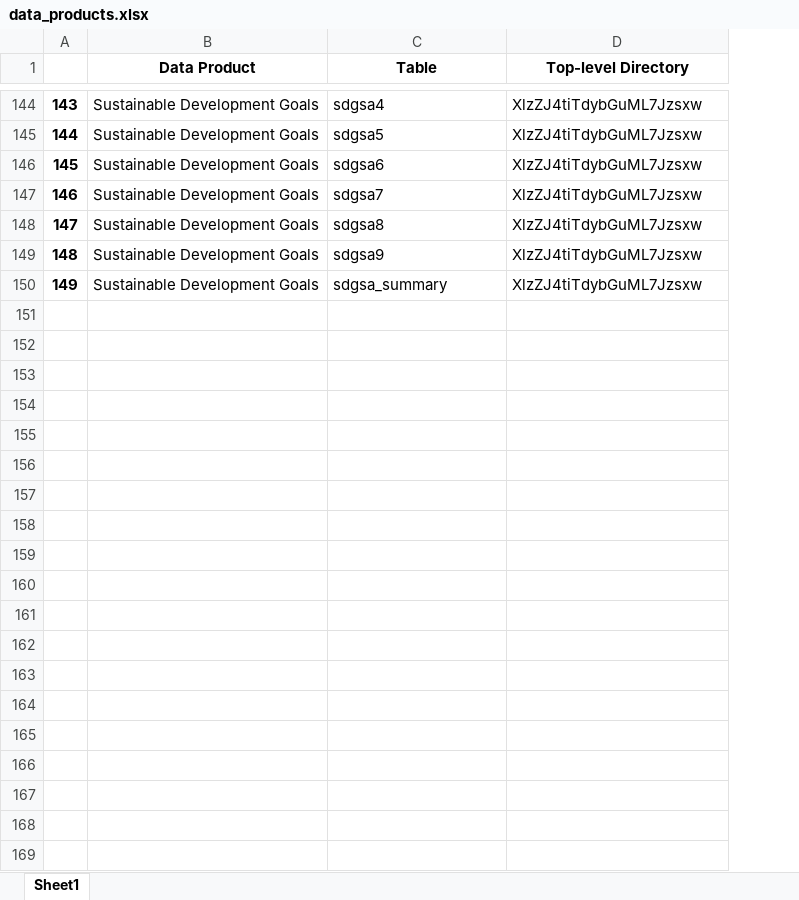
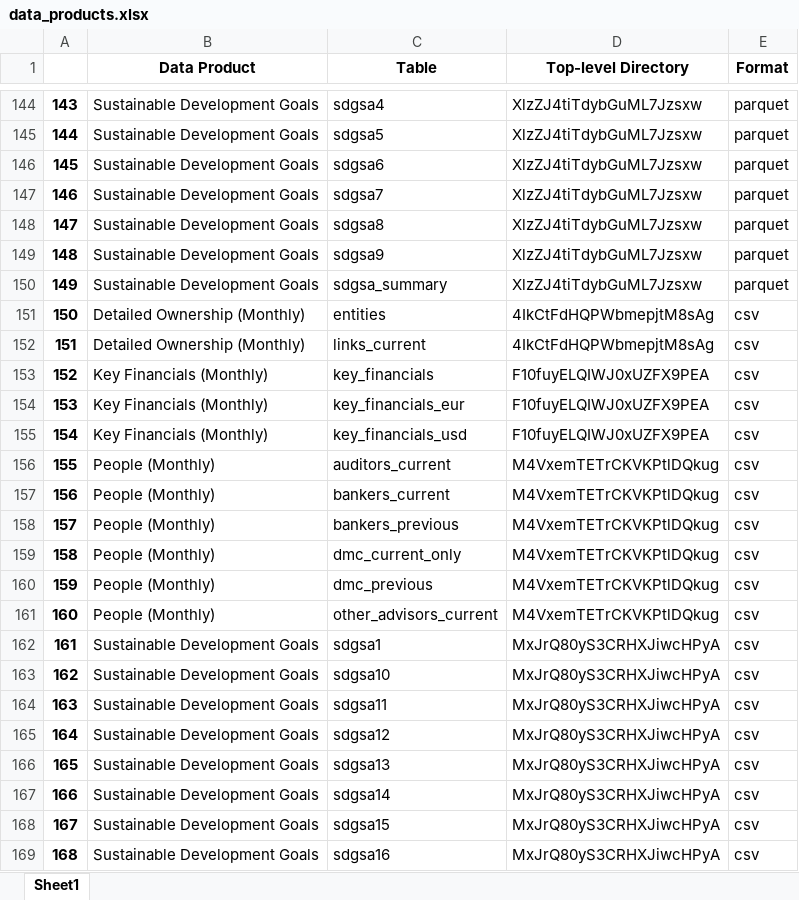
Before and after one commit to CBS-HPC/moody-s_datahub, an Excel workbook: moodys_datahub/data/data_products.xlsx, sheet Sheet1, drawn as a sheet; only a part is shown, gaps mark what is left out; values as stored, in another font and other column widths than the file's, no borders; the diff covers the shown part only; the diff names each change by its address in the sheet, - before the commit and + after, or states it on an @@ line.

```diff
--- a/moodys_datahub/data/data_products.xlsx (sheet Sheet1)
+++ b/moodys_datahub/data/data_products.xlsx (sheet Sheet1)
+column E (Format), rows 144-150: all parquet
+row 151: 150 | Detailed Ownership (Monthly) | entities | 4IkCtFdHQPWbmepjtM8sAg | csv
+row 152: 151 | Detailed Ownership (Monthly) | links_current | 4IkCtFdHQPWbmepjtM8sAg | csv
+row 153: 152 | Key Financials (Monthly) | key_financials | F10fuyELQIWJ0xUZFX9PEA | csv
+row 154: 153 | Key Financials (Monthly) | key_financials_eur | F10fuyELQIWJ0xUZFX9PEA | csv
+row 155: 154 | Key Financials (Monthly) | key_financials_usd | F10fuyELQIWJ0xUZFX9PEA | csv
+row 156: 155 | People (Monthly) | auditors_current | M4VxemTETrCKVKPtlDQkug | csv
+row 157: 156 | People (Monthly) | bankers_current | M4VxemTETrCKVKPtlDQkug | csv
+row 158: 157 | People (Monthly) | bankers_previous | M4VxemTETrCKVKPtlDQkug | csv
+row 159: 158 | People (Monthly) | dmc_current_only | M4VxemTETrCKVKPtlDQkug | csv
+row 160: 159 | People (Monthly) | dmc_previous | M4VxemTETrCKVKPtlDQkug | csv
+row 161: 160 | People (Monthly) | other_advisors_current | M4VxemTETrCKVKPtlDQkug | csv
+row 162: 161 | Sustainable Development Goals | sdgsa1 | MxJrQ80yS3CRHXJiwcHPyA | csv
+row 163: 162 | Sustainable Development Goals | sdgsa10 | MxJrQ80yS3CRHXJiwcHPyA | csv
+row 164: 163 | Sustainable Development Goals | sdgsa11 | MxJrQ80yS3CRHXJiwcHPyA | csv
+row 165: 164 | Sustainable Development Goals | sdgsa12 | MxJrQ80yS3CRHXJiwcHPyA | csv
+row 166: 165 | Sustainable Development Goals | sdgsa13 | MxJrQ80yS3CRHXJiwcHPyA | csv
+row 167: 166 | Sustainable Development Goals | sdgsa14 | MxJrQ80yS3CRHXJiwcHPyA | csv
+row 168: 167 | Sustainable Development Goals | sdgsa15 | MxJrQ80yS3CRHXJiwcHPyA | csv
+row 169: 168 | Sustainable Development Goals | sdgsa16 | MxJrQ80yS3CRHXJiwcHPyA | csv
```
Also changed, not shown: 130 added rows elsewhere in this sheet, 5 other files.
